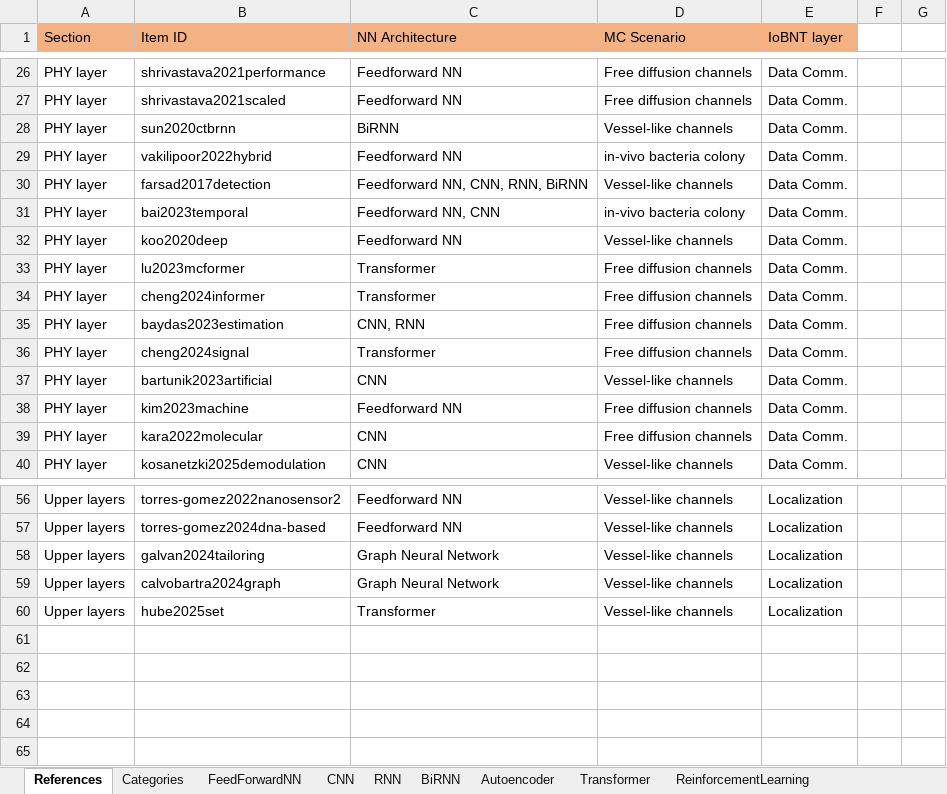
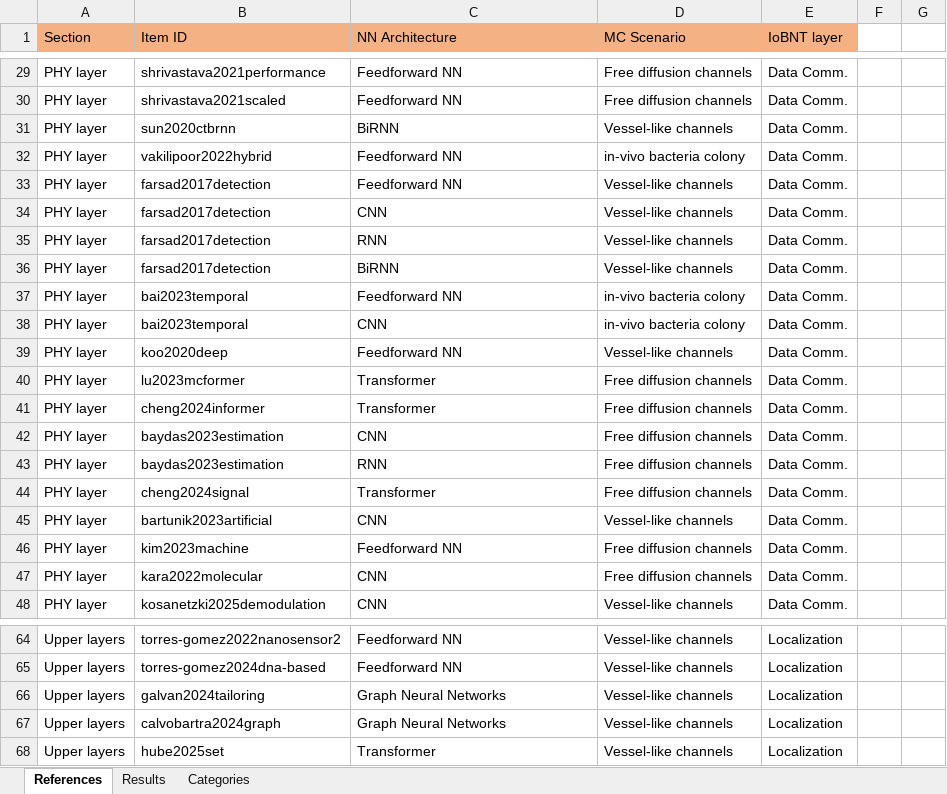
Before and after one commit to tkn-tub/NN_molecular_communications, an Excel workbook: Tables/Fig_10_NN_Architectures/References_vs_NN_MC_scenario.xlsx, sheet References, drawn as a sheet; only a part is shown, gaps mark what is left out; values as stored, in another font and other column widths than the file's, no borders; addresses are those after the commit; the diff covers the shown part only; the diff names each change by its address in the sheet, - before the commit and + after, or states it on an @@ line.

```diff
--- a/Tables/Fig_10_NN_Architectures/References_vs_NN_MC_scenario.xlsx (sheet References)
+++ b/Tables/Fig_10_NN_Architectures/References_vs_NN_MC_scenario.xlsx (sheet References)
-sheet tab: FeedForwardNN
+sheet tab: Results
-sheet tab: CNN
-sheet tab: RNN
-sheet tab: BiRNN
-sheet tab: Autoencoder
-sheet tab: Transformer
-sheet tab: ReinforcementLearning
@@ sheet tab order changed: References | Results | Categories @@
-C33 (NN Architecture): Feedforward NN, CNN, RNN, BiRNN
+C33 (NN Architecture): Feedforward NN
+row 34: PHY layer | farsad2017detection | CNN | Vessel-like channels | Data Comm.
+row 35: PHY layer | farsad2017detection | RNN | Vessel-like channels | Data Comm.
+row 36: PHY layer | farsad2017detection | BiRNN | Vessel-like channels | Data Comm.
-C37 (NN Architecture): Feedforward NN, CNN
+C37 (NN Architecture): Feedforward NN
+row 38: PHY layer | bai2023temporal | CNN | in-vivo bacteria colony | Data Comm.
-C42 (NN Architecture): CNN, RNN
+C42 (NN Architecture): CNN
+row 43: PHY layer | baydas2023estimation | RNN | Free diffusion channels | Data Comm.
-C66:C67 (NN Architecture): Graph Neural Network
+C66:C67 (NN Architecture): Graph Neural Networks
```
Also changed, not shown: 3 added rows and 20 edited cells elsewhere in this sheet, sheet Results, sheet Categories, other sheet tabs, 5 other files.
